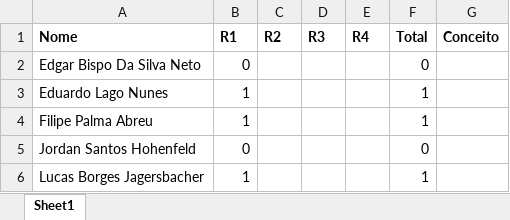
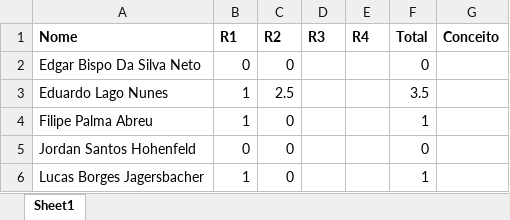
Before and after one commit to kroger/genosmus, an Excel workbook: _pedro/notas/musb87.xlsx, sheet Sheet1, drawn as a sheet; values as stored, in another font and other column widths than the file's, no borders; the diff names each change by its address in the sheet, - before the commit and + after, or states it on an @@ line.

Commit message:
Atualiza notas dos alunos

```diff
--- a/_pedro/notas/musb87.xlsx (sheet Sheet1)
+++ b/_pedro/notas/musb87.xlsx (sheet Sheet1)
-C2 (R2): (empty)
+C2 (R2): 0
-C3 (R2): (empty)
+C3 (R2): 2.5
-F3 (Total): 1
+F3 (Total): 3.5
-C4:C6 (R2): (empty)
+C4:C6 (R2): 0
```
Also changed, not shown: _pedro/notas/musb18.xlsx, 2 other files.
